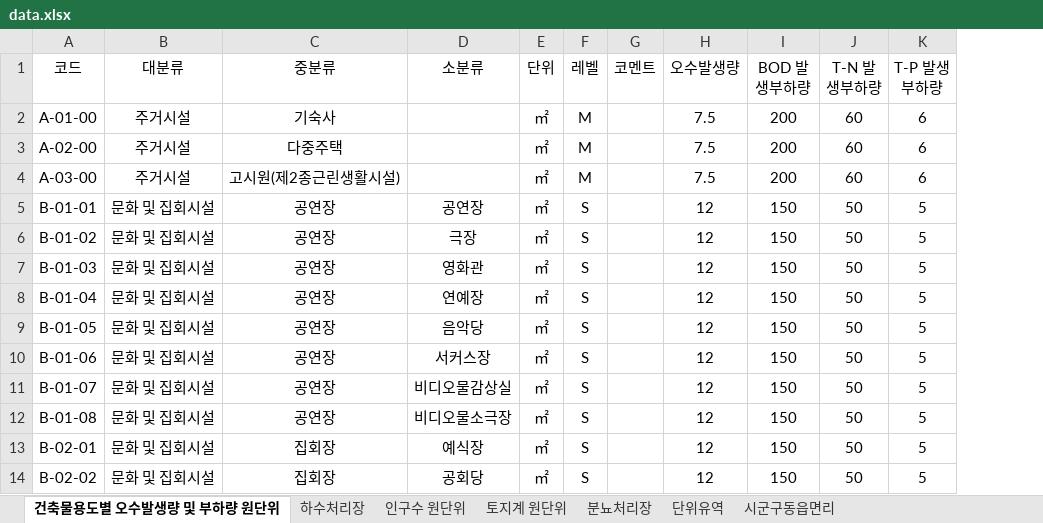
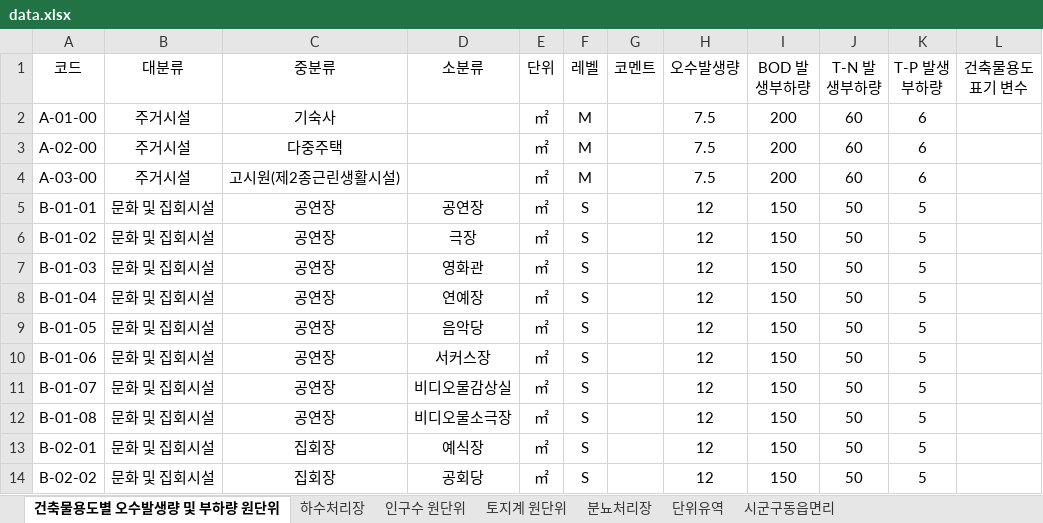
Before and after one commit to Rudilick/total-pollution, an Excel workbook: data.xlsx, sheet 건축물용도별 오수발생량 및 부하량 원단위, drawn as a sheet; only a part is shown; values as stored, in another font and other column widths than the file's, no borders; the diff names each change by its address in the sheet, - before the commit and + after, or states it on an @@ line.

```diff
--- a/data.xlsx (sheet 건축물용도별 오수발생량 및 부하량 원단위)
+++ b/data.xlsx (sheet 건축물용도별 오수발생량 및 부하량 원단위)
+column L (건축물용도 표기 변수), empty
```
Also changed, not shown: 2 other files.
